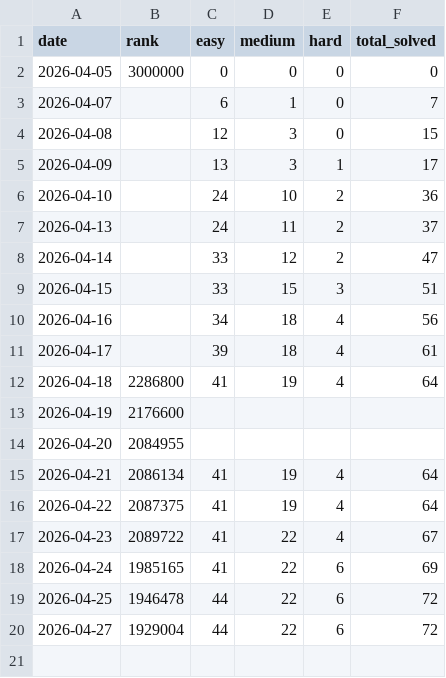
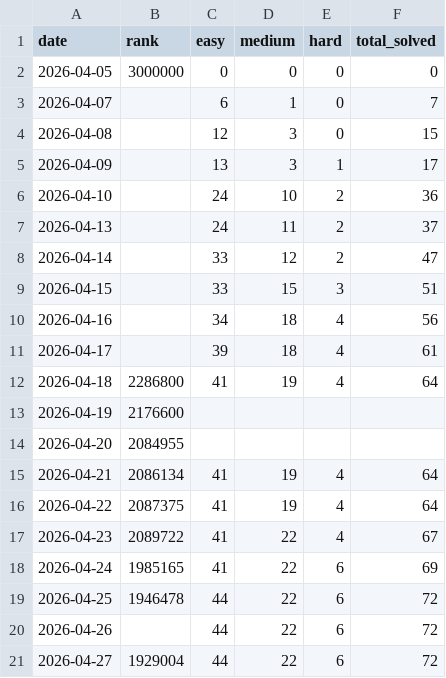
Before and after one commit to Lampropeltiss/LeetGraph, a CSV file: data/leetcode_ranking.csv, drawn as a sheet; the diff names each change by its address in the sheet, - before the commit and + after, or states it on an @@ line.

Commit message:
data edit

```diff
--- a/data/leetcode_ranking.csv
+++ b/data/leetcode_ranking.csv
+row 20: 2026-04-26 |  | 44 | 22 | 6 | 72
```
